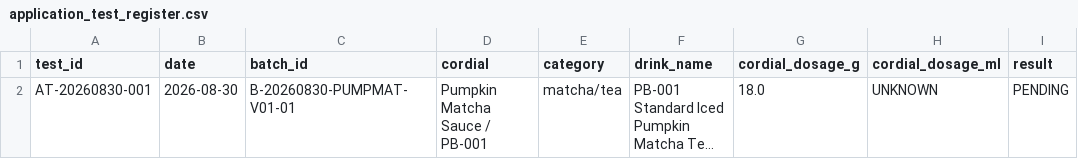
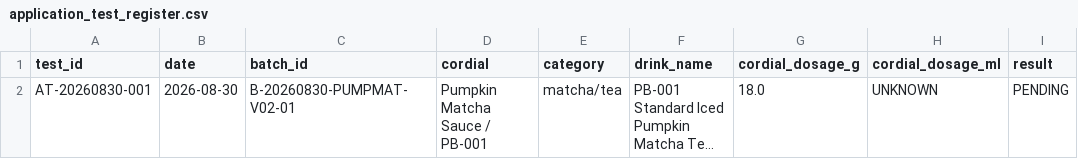
Before and after one commit to derkaal/Cordials, a CSV file: 06_application_testing/application_test_register.csv, drawn as a sheet; only a part is shown; long unchanged cells end in …; the diff names each change by its address in the sheet, - before the commit and + after, or states it on an @@ line.

```diff
--- a/06_application_testing/application_test_register.csv
+++ b/06_application_testing/application_test_register.csv
-C2 (batch_id): B-20260830-PUMPMAT-V01-01
+C2 (batch_id): B-20260830-PUMPMAT-V02-01
```
Also changed, not shown: 05_lab_notebook/batch_register.csv, 09_equipment_procurement/equipment_register.csv, 14 other files.
